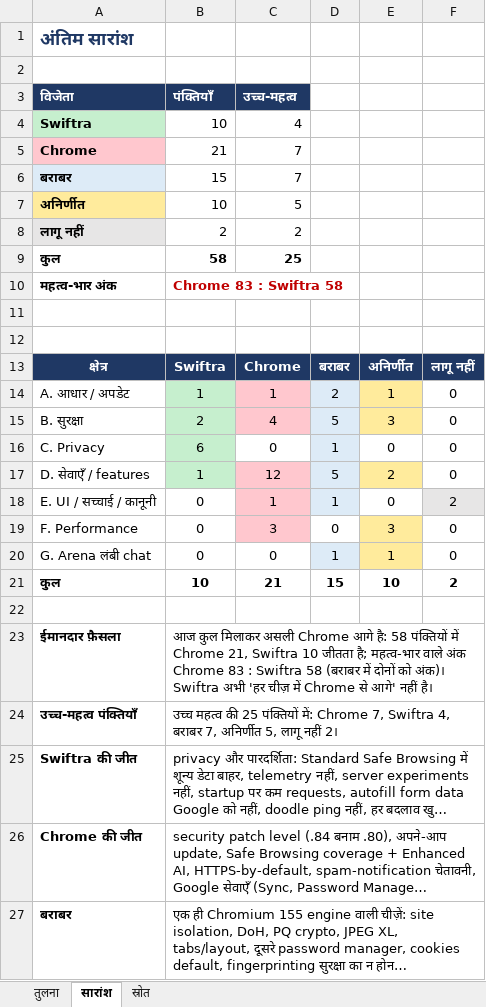
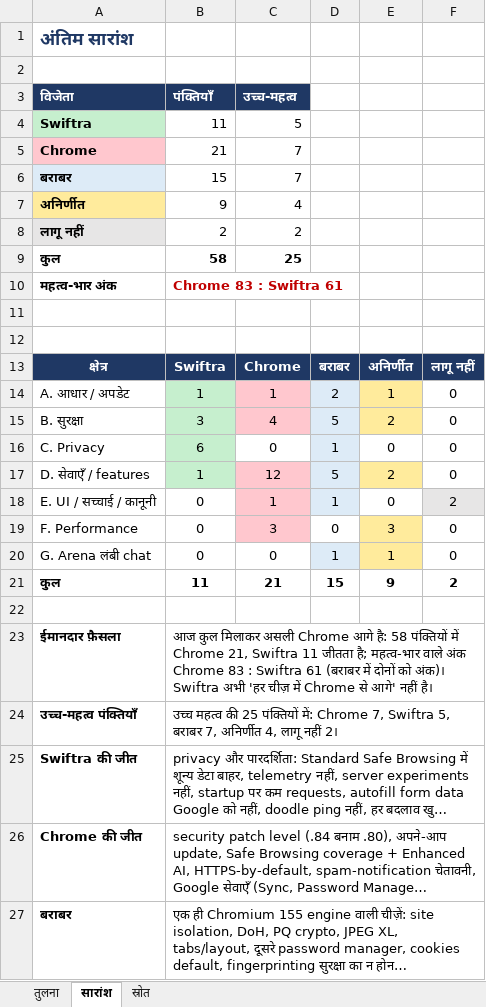
Before and after one commit to deepsilence10161-source/Fast-and-advanced-browser-, an Excel workbook: docs/comparison-chrome-vs-swiftra.xlsx, sheet सारांश, drawn as a sheet; only a part is shown; long unchanged cells end in …; values as stored, in another font and other column widths than the file's, no borders; charts and pictures not drawn; the diff names each change by its address in the sheet, - before the commit and + after, or states it on an @@ line.

```diff
--- a/docs/comparison-chrome-vs-swiftra.xlsx (sheet सारांश)
+++ b/docs/comparison-chrome-vs-swiftra.xlsx (sheet सारांश)
-B4 (पंक्तियाँ): 10
+B4 (पंक्तियाँ): 11
-C4 (उच्च-महत्व): 4
+C4 (उच्च-महत्व): 5
-B7 (पंक्तियाँ): 10
+B7 (पंक्तियाँ): 9
-C7 (उच्च-महत्व): 5
+C7 (उच्च-महत्व): 4
-B10 (पंक्तियाँ): Chrome 83 : Swiftra 58
+B10 (पंक्तियाँ): Chrome 83 : Swiftra 61
-B15 (पंक्तियाँ): 2
+B15 (पंक्तियाँ): 3
-E15: 3
+E15: 2
-B21 (पंक्तियाँ): 10
+B21 (पंक्तियाँ): 11
-E21: 10
+E21: 9
-B23 (पंक्तियाँ): …21, Swiftra 10 जीतता है; महत्व-भार वाले अंक Chrome 83 : Swiftra 58 (बराबर में…
+B23 (पंक्तियाँ): …21, Swiftra 11 जीतता है; महत्व-भार वाले अंक Chrome 83 : Swiftra 61 (बराबर में…
-B24 (पंक्तियाँ): …7, Swiftra 4, बराबर 7, अनिर्णीत 5, लागू नहीं…
+B24 (पंक्तियाँ): …7, Swiftra 5, बराबर 7, अनिर्णीत 4, लागू नहीं…
```
Also changed, not shown: sheet तुलना, 5 other files.
